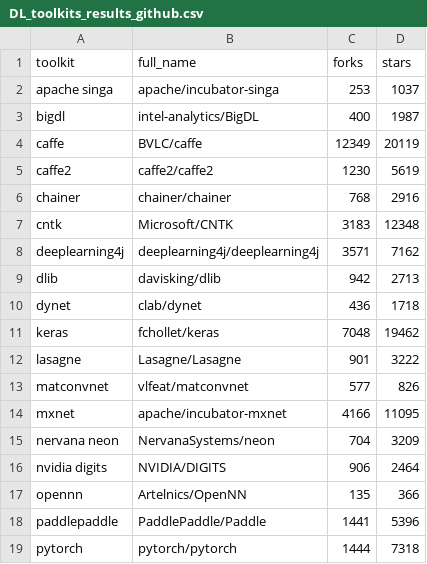
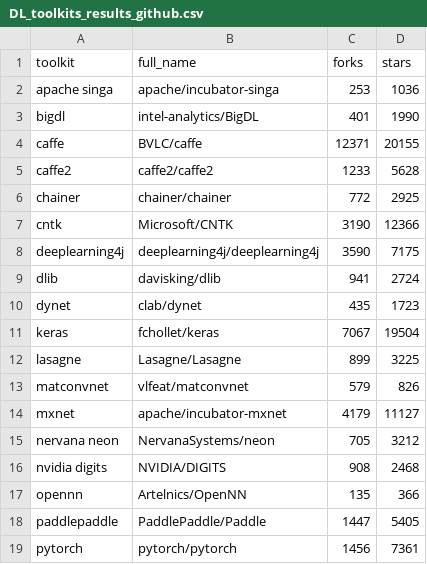
Before and after one commit to thedataincubator/data-science-blogs, a CSV file: data/DL_toolkits_results_github.csv, drawn as a sheet; only a part is shown; the diff covers the shown part only.

```diff
--- a/data/DL_toolkits_results_github.csv
+++ b/data/DL_toolkits_results_github.csv
@@ -1,19 +1,19 @@
 toolkit,full_name,forks,stars
-apache singa,apache/incubator-singa,253,1037
-bigdl,intel-analytics/BigDL,400,1987
-caffe,BVLC/caffe,12349,20119
-caffe2,caffe2/caffe2,1230,5619
-chainer,chainer/chainer,768,2916
-cntk,Microsoft/CNTK,3183,12348
-deeplearning4j,deeplearning4j/deeplearning4j,3571,7162
-dlib,davisking/dlib,942,2713
-dynet,clab/dynet,436,1718
-keras,fchollet/keras,7048,19462
-lasagne,Lasagne/Lasagne,901,3222
-matconvnet,vlfeat/matconvnet,577,826
-mxnet,apache/incubator-mxnet,4166,11095
-nervana neon,NervanaSystems/neon,704,3209
-nvidia digits,NVIDIA/DIGITS,906,2464
+apache singa,apache/incubator-singa,253,1036
+bigdl,intel-analytics/BigDL,401,1990
+caffe,BVLC/caffe,12371,20155
+caffe2,caffe2/caffe2,1233,5628
+chainer,chainer/chainer,772,2925
+cntk,Microsoft/CNTK,3190,12366
+deeplearning4j,deeplearning4j/deeplearning4j,3590,7175
+dlib,davisking/dlib,941,2724
+dynet,clab/dynet,435,1723
+keras,fchollet/keras,7067,19504
+lasagne,Lasagne/Lasagne,899,3225
+matconvnet,vlfeat/matconvnet,579,826
+mxnet,apache/incubator-mxnet,4179,11127
+nervana neon,NervanaSystems/neon,705,3212
+nvidia digits,NVIDIA/DIGITS,908,2468
 opennn,Artelnics/OpenNN,135,366
-paddlepaddle,PaddlePaddle/Paddle,1441,5396
-pytorch,pytorch/pytorch,1444,7318
+paddlepaddle,PaddlePaddle/Paddle,1447,5405
+pytorch,pytorch/pytorch,1456,7361
```
Also changed, not shown: 10 edited cells elsewhere in this file, data/DL_toolkits_results_google.csv, data/DL_toolkits_results_stackoverflow.csv, 7 other files.
